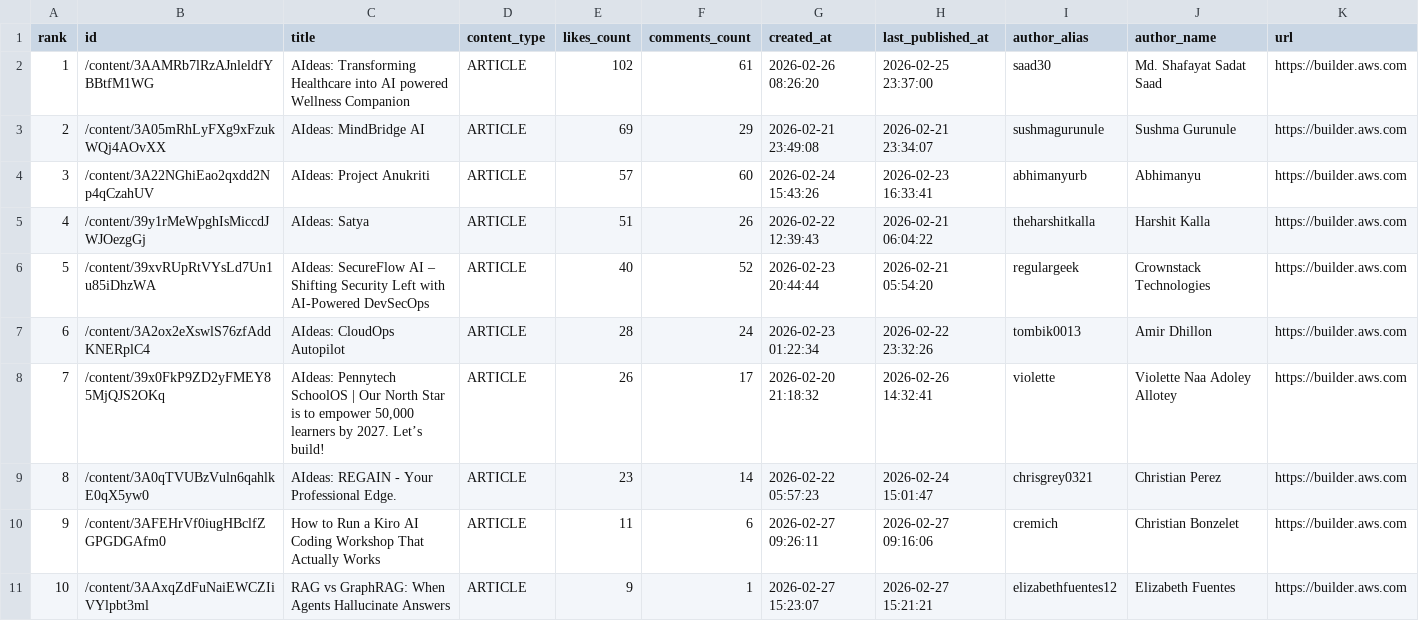
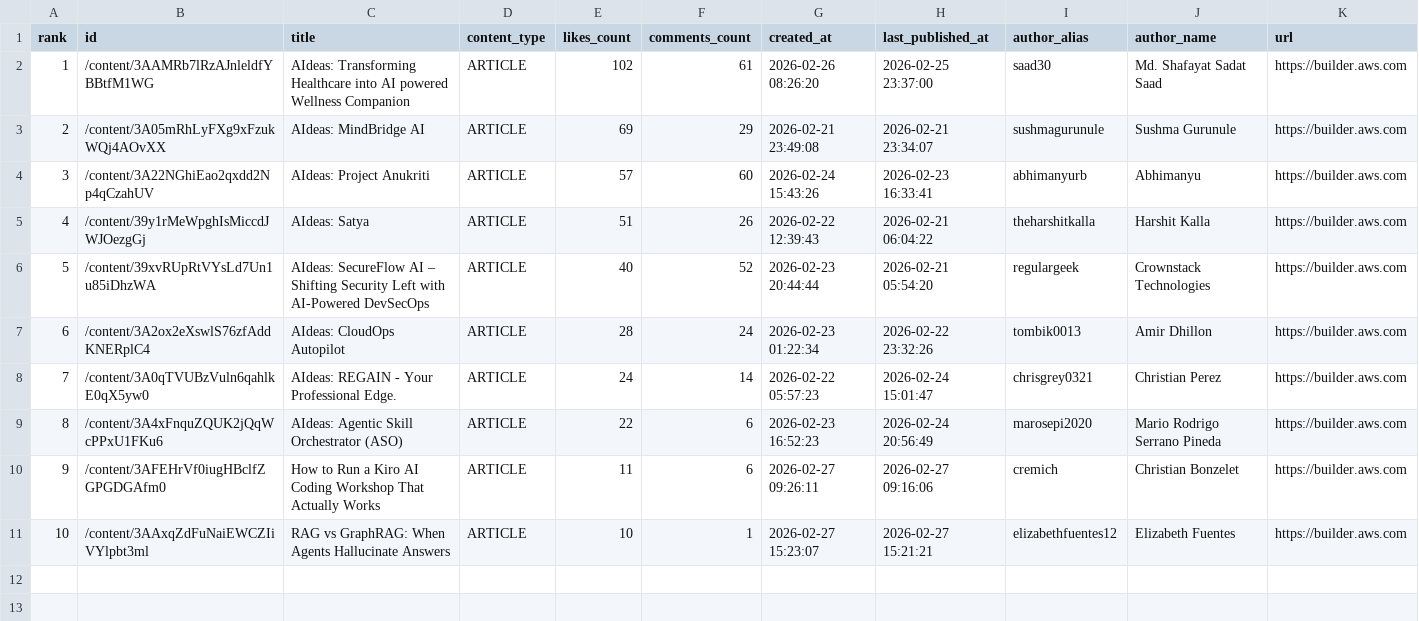
Before and after one commit to shafayatsaad/webscrap, a CSV file: aws_builder_likes.csv, drawn as a sheet.

```diff
--- a/aws_builder_likes.csv
+++ b/aws_builder_likes.csv
@@ -7,5 +7,5 @@ rank,id,title,content_type,likes_count,comments_count,created_at,last_published_
 6,/content/3A2ox2eXswlS76zfAddKNERplC4,AIdeas: CloudOps Autopilot,ARTICLE,28,24,2026-02-23 01:22:34,2026-02-22 23:32:26,tombik0013,Amir Dhillon,https://builder.aws.com
-7,/content/39x0FkP9ZD2yFMEY85MjQJS2OKq,"AIdeas: Pennytech SchoolOS | Our North Star is to empower 50,000 learners by 2027. Let’s build!",ARTICLE,26,17,2026-02-20 21:18:32,2026-02-26 14:32:41,violette,Violette Naa Adoley Allotey,https://builder.aws.com
-8,/content/3A0qTVUBzVuln6qahlkE0qX5yw0,AIdeas: REGAIN - Your Professional Edge.,ARTICLE,23,14,2026-02-22 05:57:23,2026-02-24 15:01:47,chrisgrey0321,Christian Perez,https://builder.aws.com
+7,/content/3A0qTVUBzVuln6qahlkE0qX5yw0,AIdeas: REGAIN - Your Professional Edge.,ARTICLE,24,14,2026-02-22 05:57:23,2026-02-24 15:01:47,chrisgrey0321,Christian Perez,https://builder.aws.com
+8,/content/3A4xFnquZQUK2jQqWcPPxU1FKu6,AIdeas: Agentic Skill Orchestrator (ASO),ARTICLE,22,6,2026-02-23 16:52:23,2026-02-24 20:56:49,marosepi2020,Mario Rodrigo Serrano Pineda,https://builder.aws.com
 9,/content/3AFEHrVf0iugHBclfZGPGDGAfm0,How to Run a Kiro AI Coding Workshop That Actually Works,ARTICLE,11,6,2026-02-27 09:26:11,2026-02-27 09:16:06,cremich,Christian Bonzelet,https://builder.aws.com
-10,/content/3AAxqZdFuNaiEWCZIiVYlpbt3ml,RAG vs GraphRAG: When Agents Hallucinate Answers,ARTICLE,9,1,2026-02-27 15:23:07,2026-02-27 15:21:21,elizabethfuentes12,Elizabeth Fuentes,https://builder.aws.com
+10,/content/3AAxqZdFuNaiEWCZIiVYlpbt3ml,RAG vs GraphRAG: When Agents Hallucinate Answers,ARTICLE,10,1,2026-02-27 15:23:07,2026-02-27 15:21:21,elizabethfuentes12,Elizabeth Fuentes,https://builder.aws.com
```
Also changed, not shown: 2 other files.
